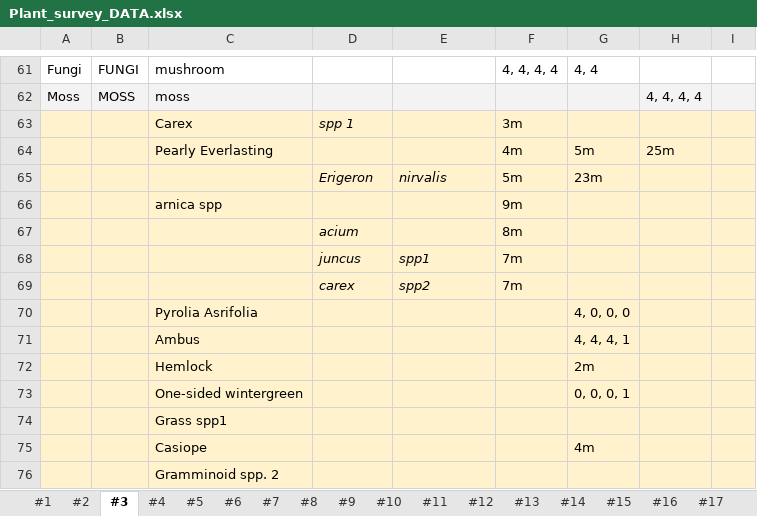
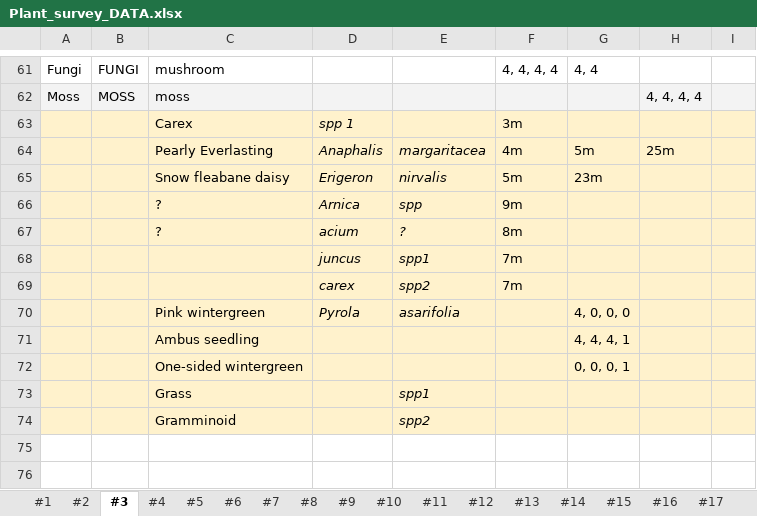
Before and after one commit to Noemie-BL/Garibaldi, an Excel workbook: Glacial_succession_survey/Plant_survey_DATA.xlsx, sheet #3, drawn as a sheet; only a part is shown, gaps mark what is left out; values as stored, in another font and other column widths than the file's, no borders; removed rows and columns are numbered as before the commit, all else as after; the diff names each change by its address in the sheet, - before the commit and + after, or states it on an @@ line.

```diff
--- a/Glacial_succession_survey/Plant_survey_DATA.xlsx (sheet #3)
+++ b/Glacial_succession_survey/Plant_survey_DATA.xlsx (sheet #3)
-D64: (empty)
+D64: Anaphalis
-E64: (empty)
+E64: margaritacea
-C65: (empty)
+C65: Snow fleabane daisy
-row 66:  |  | arnica spp |  |  | 9m
-row 67:  |  |  | acium |  | 8m
+row 66:  |  | ? | Arnica | spp | 9m
+row 67:  |  | ? | acium | ? | 8m
-row 70:  |  | Pyrolia Asrifolia |  |  |  | 4, 0, 0, 0
+row 70:  |  | Pink wintergreen | Pyrola | asarifolia |  | 4, 0, 0, 0
-C71: Ambus
+C71: Ambus seedling
-row 72:  |  | Hemlock |  |  |  | 2m
-row 74:  |  | Grass spp1
-row 75:  |  | Casiope |  |  |  | 4m
-row 76:  |  | Gramminoid spp. 2
+row 73:  |  | Grass |  | spp1
+row 74:  |  | Gramminoid |  | spp2
```
Also changed, not shown: sheet #5, sheet #4, sheet #2, sheet #6.
